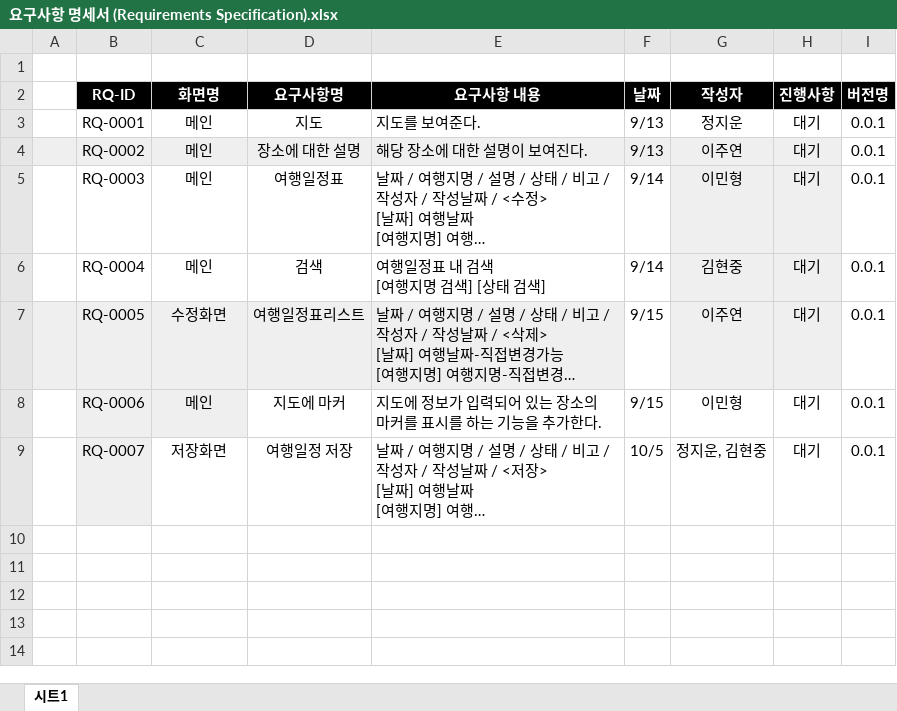
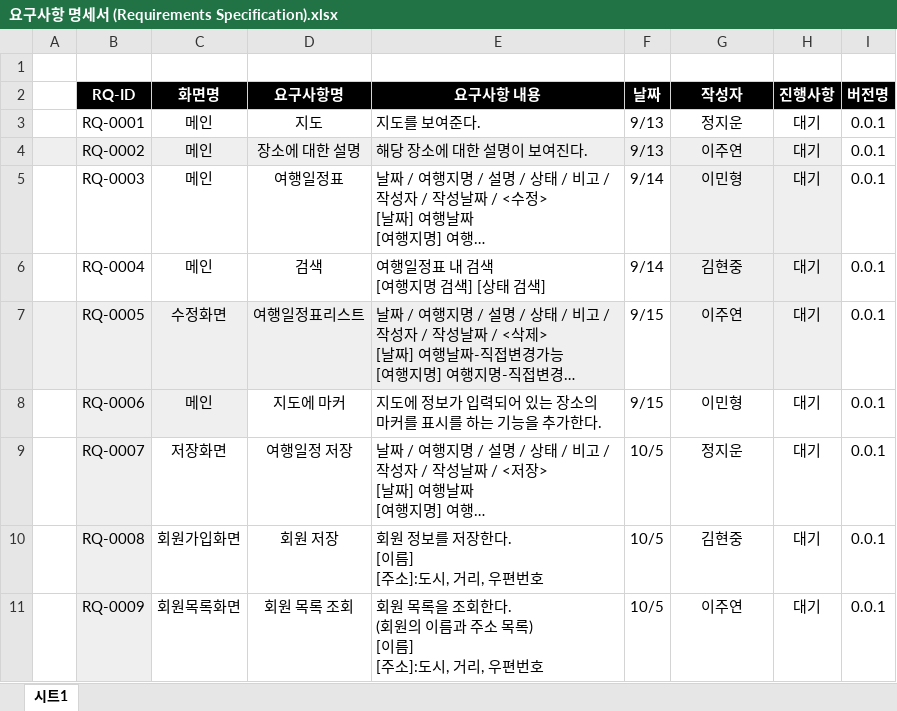
Before and after one commit to juyeeeeon/YC-Tech-Academy-TeamProject, an Excel workbook: 팀프로젝트/요구사항 명세서 (Requirements Specification).xlsx, sheet 시트1, drawn as a sheet; long unchanged cells end in …; values as stored, in another font and other column widths than the file's, no borders; ↵ is a line break in a cell; the diff names each change by its address in the sheet, - before the commit and + after, or states it on an @@ line.

```diff
--- a/팀프로젝트/요구사항 명세서 (Requirements Specification).xlsx (sheet 시트1)
+++ b/팀프로젝트/요구사항 명세서 (Requirements Specification).xlsx (sheet 시트1)
-G9 (작성자): 정지운, 김현중
+G9 (작성자): 정지운
+row 10:  | RQ-0008 | 회원가입화면 | 회원 저장 | 회원 정보를 저장한다. ↵ [이름] ↵ [주소]:도시, 거리, 우편번호 | 10/5 | 김현중 | 대기 | 0.0.1
+row 11:  | RQ-0009 | 회원목록화면 | 회원 목록 조회 | 회원 목록을 조회한다. ↵ (회원의 이름과 주소 목록) ↵ [이름] ↵ [주소]:도시, 거리, 우편번호 | 10/5 | 이주연 | 대기 | 0.0.1
```
Also changed, not shown: 21 other files.
